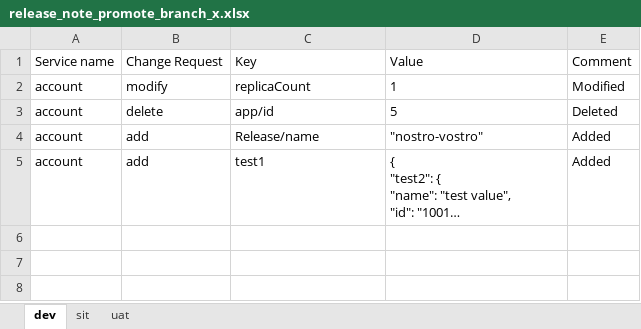
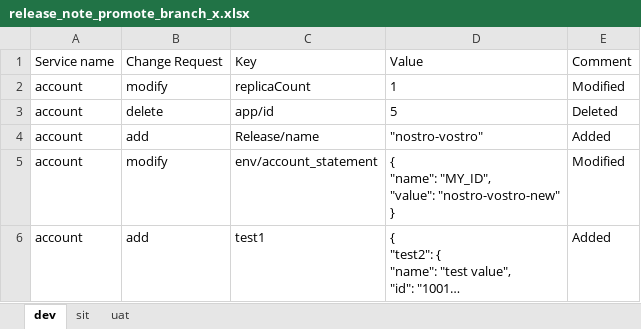
Before and after one commit to SurabhiH/cicd-poc, an Excel workbook: helm-charts/json-comparison/release_note_promote_branch_x.xlsx, sheet dev, drawn as a sheet; only a part is shown; long unchanged cells end in …; values as stored, in another font and other column widths than the file's, no borders; ↵ is a line break in a cell; the diff covers the shown part only; the diff names each change by its address in the sheet, - before the commit and + after, or states it on an @@ line.

```diff
--- a/helm-charts/json-comparison/release_note_promote_branch_x.xlsx (sheet dev)
+++ b/helm-charts/json-comparison/release_note_promote_branch_x.xlsx (sheet dev)
+row 5: account | modify | env/account_statement | { ↵ "name": "MY_ID", ↵ "value": "nostro-vostro-new" ↵ } | Modified
```
Also changed, not shown: 1 added row elsewhere in this sheet, sheet sit, sheet uat, 5 other files.
